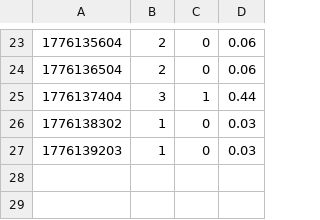
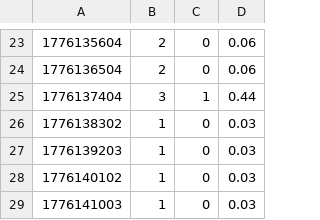
Before and after one commit to tejasphatak/Synapse, a CSV file: synapse-src/monitor/data/vm-costs.csv, drawn as a sheet; only a part is shown, gaps mark what is left out; the diff names each change by its address in the sheet, - before the commit and + after, or states it on an @@ line.

```diff
--- a/synapse-src/monitor/data/vm-costs.csv
+++ b/synapse-src/monitor/data/vm-costs.csv
+row 28: 1776140102 | 1 | 0 | 0.03
+row 29: 1776141003 | 1 | 0 | 0.03
```
Also changed, not shown: synapse-src/monitor/data/coordinator-health.csv, 3 other files.
